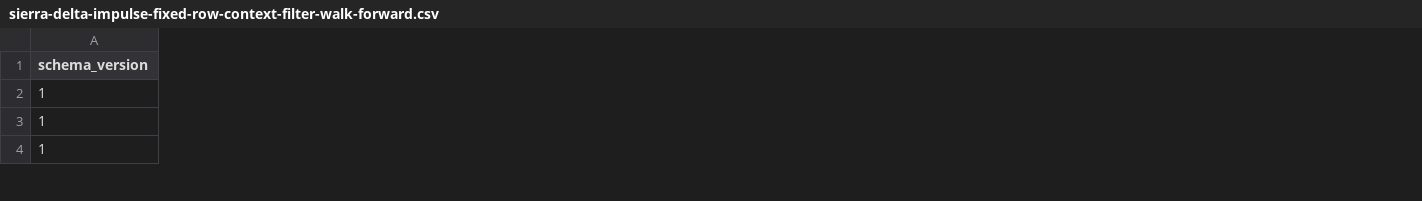
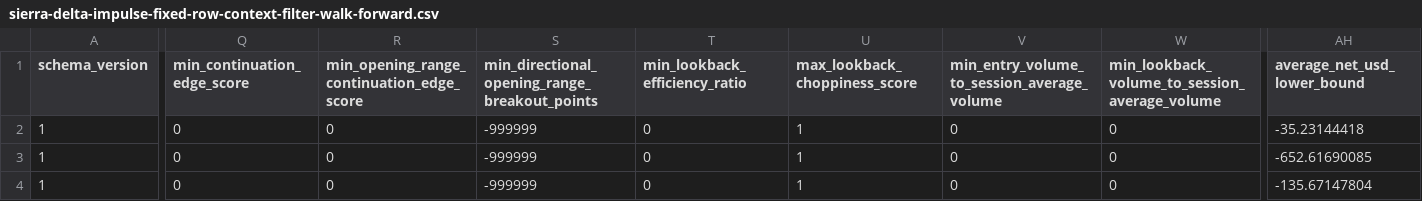
Before and after one commit to sauliusbeconis/AxonTrade, a CSV file: reports/sierra-delta-impulse-fixed-row-context-filter-walk-forward.csv, drawn as a sheet; only a part is shown, gaps mark what is left out; the diff covers the shown part only; the diff names each change by its address in the sheet, - before the commit and + after, or states it on an @@ line.

```diff
--- a/reports/sierra-delta-impulse-fixed-row-context-filter-walk-forward.csv
+++ b/reports/sierra-delta-impulse-fixed-row-context-filter-walk-forward.csv
+column Q (min_continuation_edge_score), rows 2-4: all 0
+column R, rows 1-4: min_opening_range_continuation_edge_score | 0 | 0 | 0
+column S, rows 1-4: min_directional_opening_range_breakout_points | -999999 | -999999 | -999999
+column T (min_lookback_efficiency_ratio), rows 2-4: all 0
+column U (max_lookback_choppiness_score), rows 2-4: all 1
+column V, rows 1-4: min_entry_volume_to_session_average_volume | 0 | 0 | 0
+column W, rows 1-4: min_lookback_volume_to_session_average_volume | 0 | 0 | 0
+column AH (average_net_usd_lower_bound), rows 2-4: -35.23144418 | -652.61690085 | -135.67147804
```
Also changed, not shown: 3 added columns and 73 edited cells elsewhere in this file, 15 other files.
